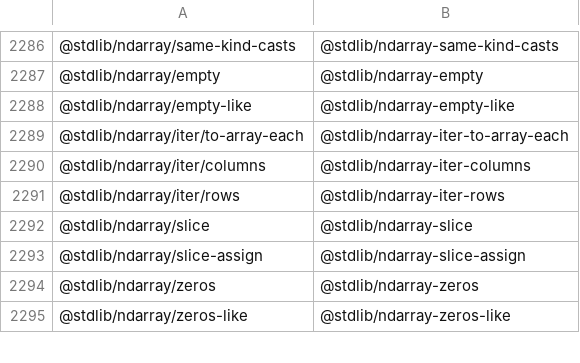
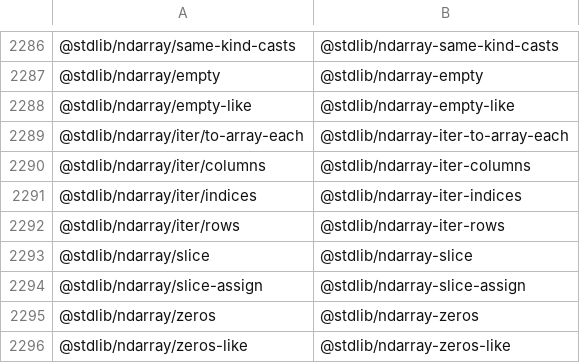
Before and after one commit to stdlib-js/namespace, a CSV file: pkg2standalone/data/data.csv, drawn as a sheet; only a part is shown, gaps mark what is left out; the diff names each change by its address in the sheet, - before the commit and + after, or states it on an @@ line.

```diff
--- a/pkg2standalone/data/data.csv
+++ b/pkg2standalone/data/data.csv
+row 2291: @stdlib/ndarray/iter/indices | @stdlib/ndarray-iter-indices
```
Also changed, not shown: alias2pkg/data/data.csv, alias2standalone/data/data.csv, 16 other files.
